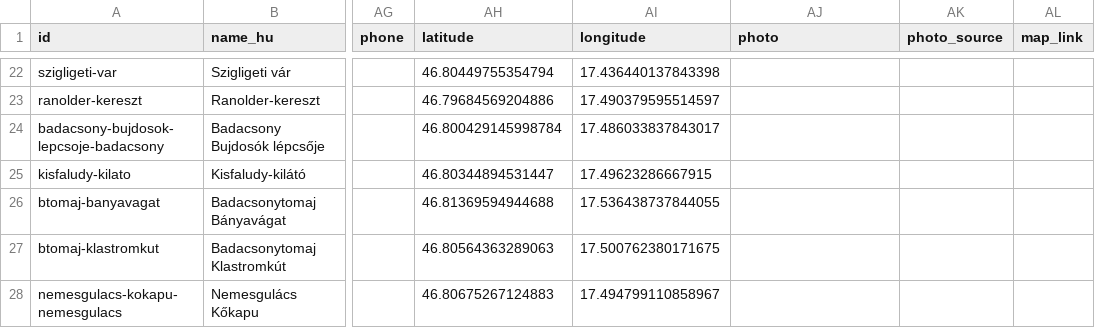
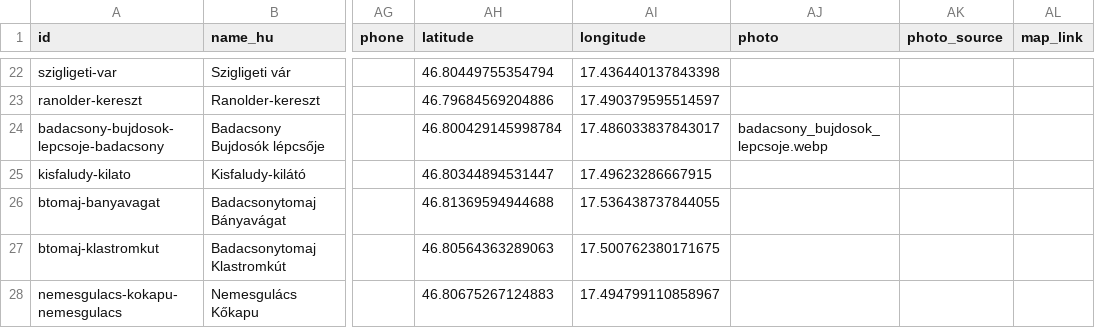
Before and after one commit to szonjakrizsan-arch/balatongo-tura, a CSV file: BalatonGo_tura_master.csv, drawn as a sheet; only a part is shown, gaps mark what is left out; the diff covers the shown part only; the diff names each change by its address in the sheet, - before the commit and + after, or states it on an @@ line.

Commit message:
Add files via upload

```diff
--- a/BalatonGo_tura_master.csv
+++ b/BalatonGo_tura_master.csv
-AJ24 (photo): (empty)
+AJ24 (photo): badacsony_bujdosok_lepcsoje.webp
```
Also changed, not shown: 3 edited cells elsewhere in this file.
